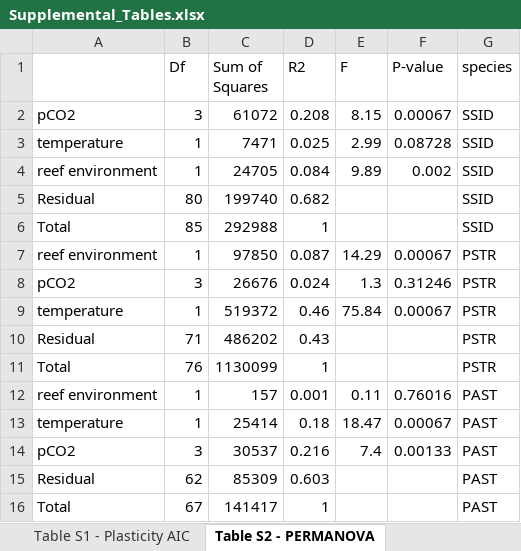
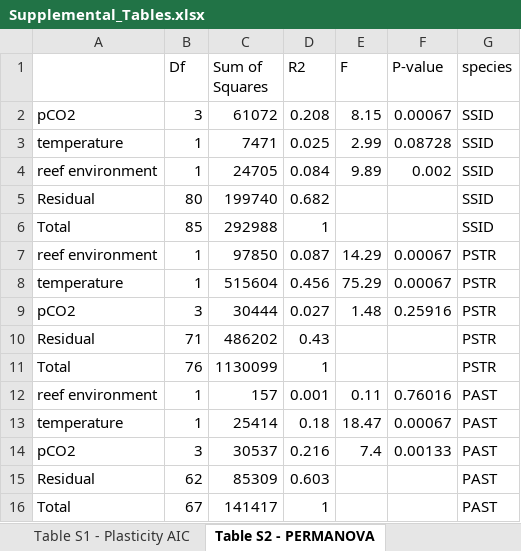
Before and after one commit to seabove7/Bove_CoralPhysiology, an Excel workbook: Data/Supplemental/Supplemental_Tables.xlsx, sheet Table S2 - PERMANOVA, drawn as a sheet; values as stored, in another font and other column widths than the file's, no borders; removed rows and columns are numbered as before the commit, all else as after; the diff names each change by its address in the sheet, - before the commit and + after, or states it on an @@ line.

```diff
--- a/Data/Supplemental/Supplemental_Tables.xlsx (sheet Table S2 - PERMANOVA)
+++ b/Data/Supplemental/Supplemental_Tables.xlsx (sheet Table S2 - PERMANOVA)
-row 8: pCO2 | 3 | 26676 | 0.024 | 1.3 | 0.31246 | PSTR
-C8 (Sum of Squares): 519372
+C8 (Sum of Squares): 515604
-D8 (R2): 0.46
+D8 (R2): 0.456
-E8 (F): 75.84
+E8 (F): 75.29
+row 9: pCO2 | 3 | 30444 | 0.027 | 1.48 | 0.25916 | PSTR
```
Also changed, not shown: 19 other files.
